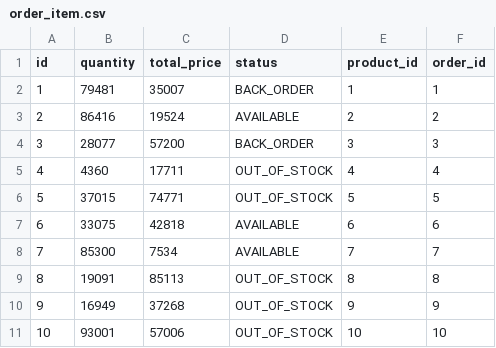
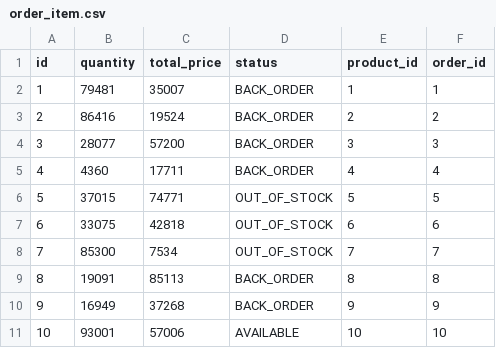
Before and after one commit to diracsystems/product, a CSV file: src/main/resources/config/liquibase/fake-data/order_item.csv, drawn as a sheet.

```diff
--- a/src/main/resources/config/liquibase/fake-data/order_item.csv
+++ b/src/main/resources/config/liquibase/fake-data/order_item.csv
@@ -2,10 +2,10 @@ id;quantity;total_price;status;product_id;order_id
 1;79481;35007;BACK_ORDER;1;1
-2;86416;19524;AVAILABLE;2;2
+2;86416;19524;BACK_ORDER;2;2
 3;28077;57200;BACK_ORDER;3;3
-4;4360;17711;OUT_OF_STOCK;4;4
+4;4360;17711;BACK_ORDER;4;4
 5;37015;74771;OUT_OF_STOCK;5;5
-6;33075;42818;AVAILABLE;6;6
-7;85300;7534;AVAILABLE;7;7
-8;19091;85113;OUT_OF_STOCK;8;8
-9;16949;37268;OUT_OF_STOCK;9;9
-10;93001;57006;OUT_OF_STOCK;10;10
+6;33075;42818;OUT_OF_STOCK;6;6
+7;85300;7534;OUT_OF_STOCK;7;7
+8;19091;85113;BACK_ORDER;8;8
+9;16949;37268;BACK_ORDER;9;9
+10;93001;57006;AVAILABLE;10;10
```
Also changed, not shown: src/main/resources/config/liquibase/fake-data/product.csv, src/main/resources/config/liquibase/fake-data/product_order.csv, 24 other files.
